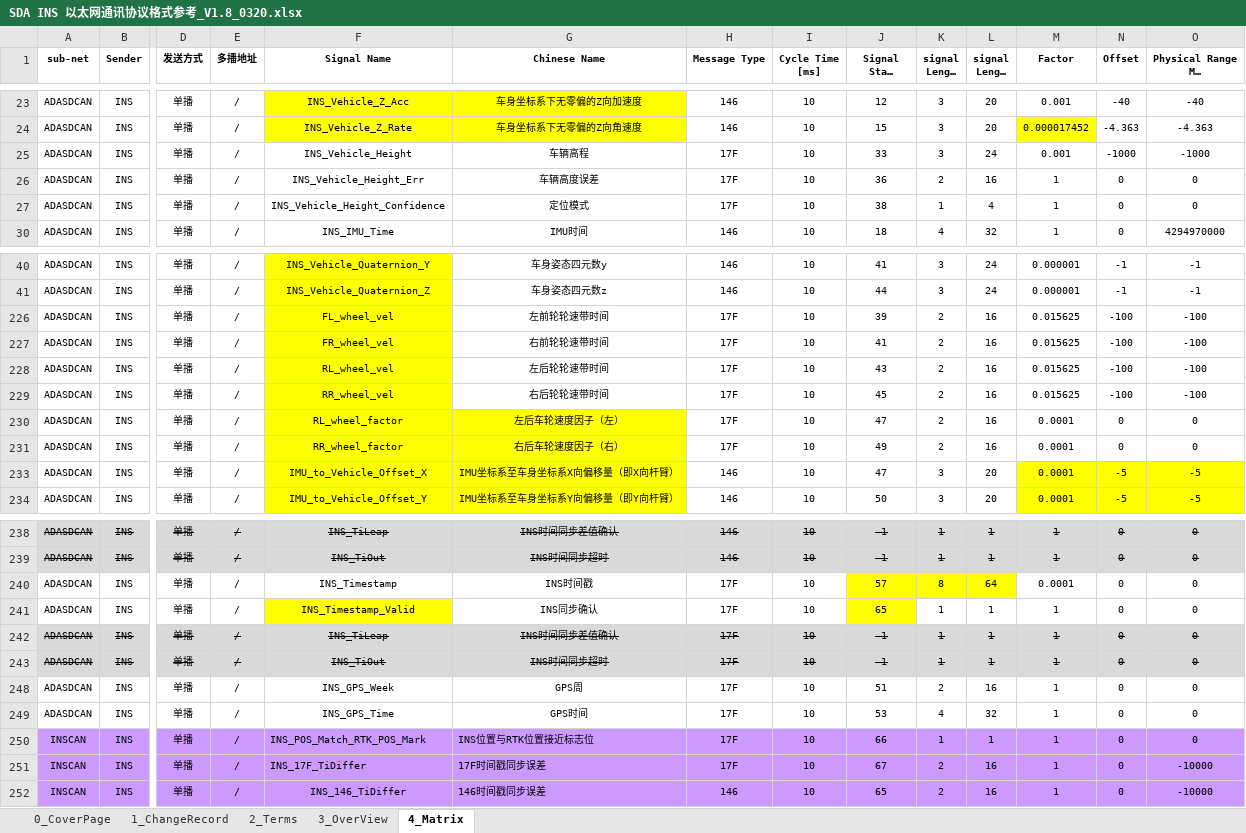
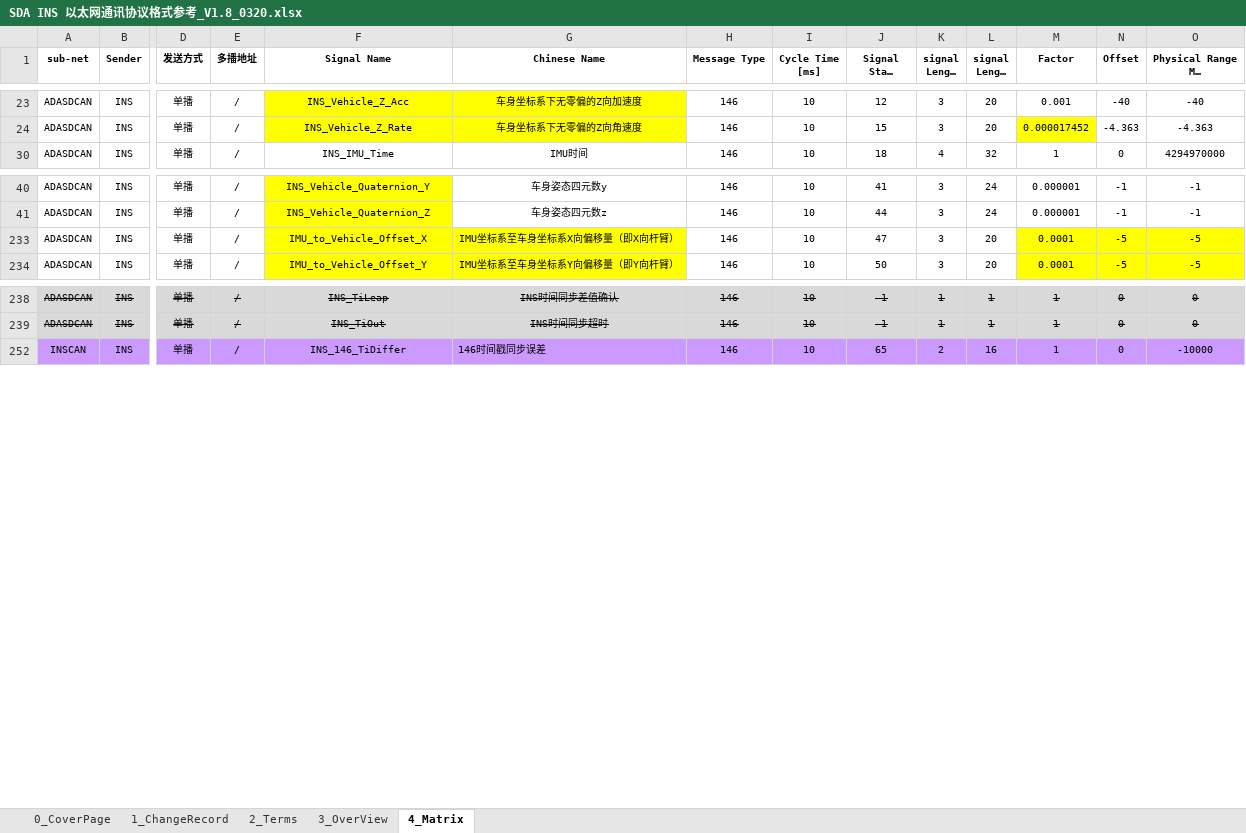
Before and after one commit to JeremyChim/Ethernet_Analysis_Tool, an Excel workbook: 以太网通讯协议格式参考/SDA INS 以太网通讯协议格式参考_V1.8_0320.xlsx, sheet 4_Matrix, drawn as a sheet; only a part is shown, gaps mark what is left out; long unchanged cells end in …; values as stored, in another font and other column widths than the file's, no borders; charts and pictures and conditional formats not drawn; rows hold the shown columns only; the diff covers the shown part only; the diff names each change by its address in the sheet, - before the commit and + after, or states it on an @@ line.

```diff
--- a/以太网通讯协议格式参考/SDA INS 以太网通讯协议格式参考_V1.8_0320.xlsx (sheet 4_Matrix)
+++ b/以太网通讯协议格式参考/SDA INS 以太网通讯协议格式参考_V1.8_0320.xlsx (sheet 4_Matrix)
@@ row 25 hidden: ADASDCAN | INS | 单播 | / | INS_Vehicle_Height | 车辆高程 | 17F | 10 | 33 | 3 | 24 | 0.001 | -1000 | -1000 @@
@@ row 26 hidden: ADASDCAN | INS | 单播 | / | INS_Vehicle_Height_Err | 车辆高度误差 | 17F | 10 | 36 | 2 | 16 | 1 | 0 | 0 @@
@@ row 27 hidden: ADASDCAN | INS | 单播 | / | INS_Vehicle_Height_Confidence | 定位模式 | 17F | 10 | 38 | 1 | 4 | 1 | 0 | 0 @@
@@ row 226 hidden: ADASDCAN | INS | 单播 | / | FL_wheel_vel | 左前轮轮速带时间 | 17F | 10 | 39 | 2 | 16 | 0.015625 | -100 | -100 @@
@@ row 227 hidden: ADASDCAN | INS | 单播 | / | FR_wheel_vel | 右前轮轮速带时间 | 17F | 10 | 41 | 2 | 16 | 0.015625 | -100 | -100 @@
@@ row 228 hidden: ADASDCAN | INS | 单播 | / | RL_wheel_vel | 左后轮轮速带时间 | 17F | 10 | 43 | 2 | 16 | 0.015625 | -100 | -100 @@
@@ row 229 hidden: ADASDCAN | INS | 单播 | / | RR_wheel_vel | 右后轮轮速带时间 | 17F | 10 | 45 | 2 | 16 | 0.015625 | -100 | -100 @@
@@ row 230 hidden: ADASDCAN | INS | 单播 | / | RL_wheel_factor | 左后车轮速度因子（左） | 17F | 10 | 47 | 2 | 16 | 0.0001 | 0 | 0 @@
@@ row 231 hidden: ADASDCAN | INS | 单播 | / | RR_wheel_factor | 右后车轮速度因子（右） | 17F | 10 | 49 | 2 | 16 | 0.0001 | 0 | 0 @@
@@ row 240 hidden: ADASDCAN | INS | 单播 | / | INS_Timestamp | INS时间戳 | 17F | 10 | 57 | 8 | 64 | 0.0001 | 0 | 0 @@
@@ row 241 hidden: ADASDCAN | INS | 单播 | / | INS_Timestamp_Valid | INS同步确认 | 17F | 10 | 65 | 1 | 1 | 1 | 0 | 0 @@
@@ row 242 hidden: ADASDCAN | INS | 单播 | / | INS_TiLeap | INS时间同步差值确认 | 17F | 10 | -1 | 1 | 1 | 1 | 0 | 0 @@
@@ row 243 hidden: ADASDCAN | INS | 单播 | / | INS_TiOut | INS时间同步超时 | 17F | 10 | -1 | 1 | 1 | 1 | 0 | 0 @@
@@ row 248 hidden: ADASDCAN | INS | 单播 | / | INS_GPS_Week | GPS周 | 17F | 10 | 51 | 2 | 16 | 1 | 0 | 0 @@
@@ row 249 hidden: ADASDCAN | INS | 单播 | / | INS_GPS_Time | GPS时间 | 17F | 10 | 53 | 4 | 32 | 1 | 0 | 0 @@
@@ row 250 hidden: INSCAN | INS | 单播 | / | INS_POS_Match_RTK_POS_Mark | INS位置与RTK位置接近标志位 | 17F | 10 | 66 | 1 | 1 | 1 | 0 | 0 @@
@@ row 251 hidden: INSCAN | INS | 单播 | / | INS_17F_TiDiffer | 17F时间戳同步误差 | 17F | 10 | 67 | 2 | 16 | 1 | 0 | -10000 @@
```
Also changed, not shown: 16 hidden or unhidden rows elsewhere in this sheet, charts or pictures, 7 other files.
